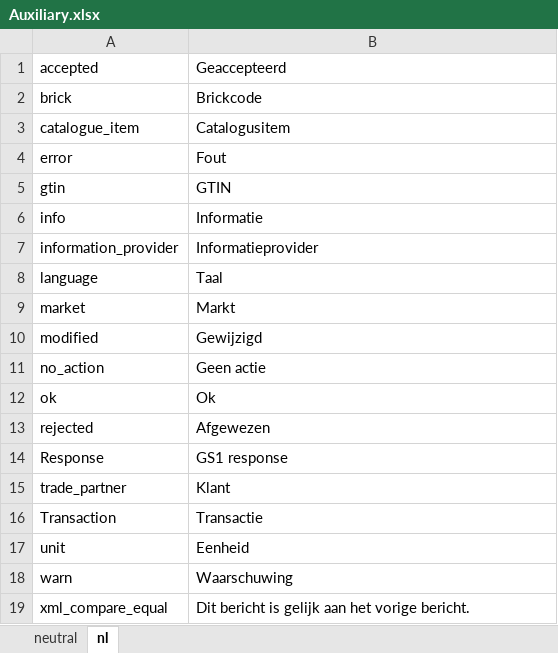
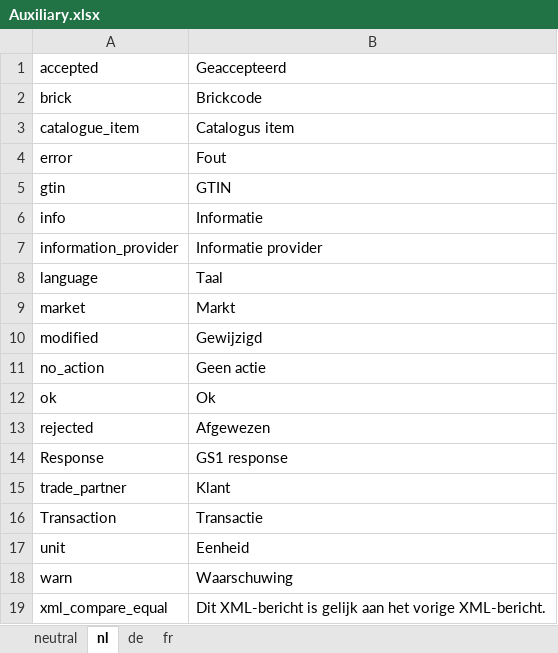
Before and after one commit to Evebury/Evebury.Gdsn.Gs1, an Excel workbook: gdsn/3.1/resource/Auxiliary.xlsx, sheet nl, drawn as a sheet; values as stored, in another font and other column widths than the file's, no borders; the diff names each change by its address in the sheet, - before the commit and + after, or states it on an @@ line.

```diff
--- a/gdsn/3.1/resource/Auxiliary.xlsx (sheet nl)
+++ b/gdsn/3.1/resource/Auxiliary.xlsx (sheet nl)
+sheet tab: de
+sheet tab: fr
-B3: Catalogusitem
+B3: Catalogus item
-B7: Informatieprovider
+B7: Informatie provider
-B19: Dit bericht is gelijk aan het vorige bericht.
+B19: Dit XML-bericht is gelijk aan het vorige XML-bericht.
```
Also changed, not shown: sheet neutral, 24 other files.
